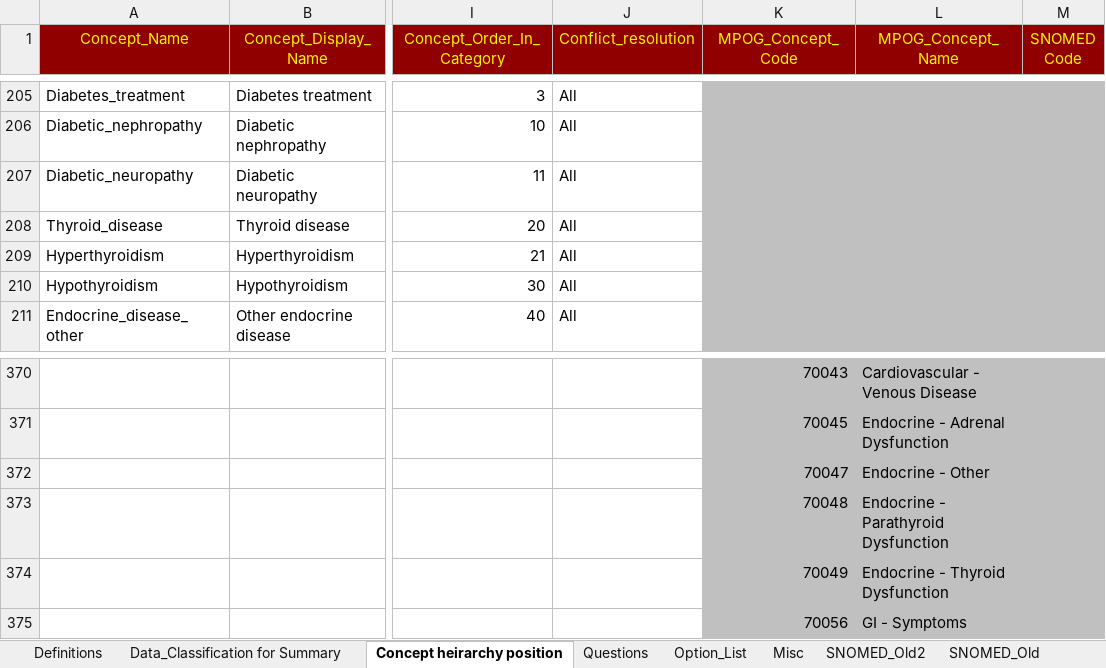
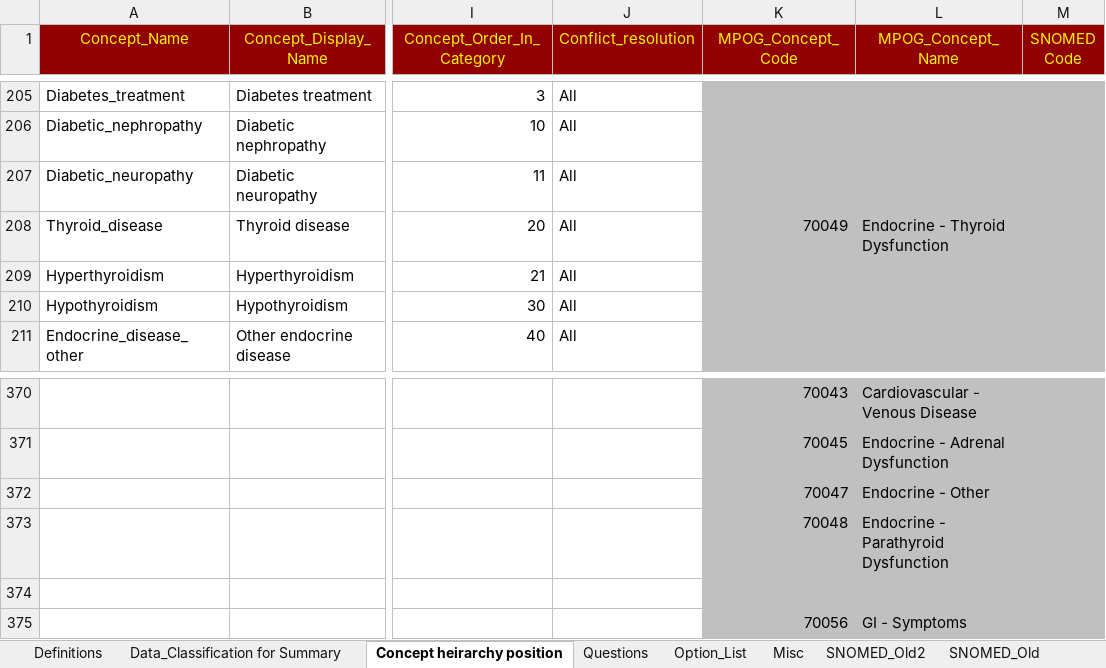
Before and after one commit to dbelavy/periop_open, an Excel workbook: spreadsheet/Question_properties.xlsx, sheet Concept heirarchy position, drawn as a sheet; only a part is shown, gaps mark what is left out; values as stored, in another font and other column widths than the file's, no borders; rows hold the shown columns only; the diff names each change by its address in the sheet, - before the commit and + after, or states it on an @@ line.

```diff
--- a/spreadsheet/Question_properties.xlsx (sheet Concept heirarchy position)
+++ b/spreadsheet/Question_properties.xlsx (sheet Concept heirarchy position)
-K208 (MPOG_Concept_Code): (empty)
+K208 (MPOG_Concept_Code): 70049
-L208 (MPOG_Concept_Name): (empty)
+L208 (MPOG_Concept_Name): Endocrine - Thyroid Dysfunction
-row 374:  |  |  |  | 70049 | Endocrine - Thyroid Dysfunction
+row 374: (empty)
```
Also changed, not shown: sheet Data_Classification for Summary, sheet Questions.
